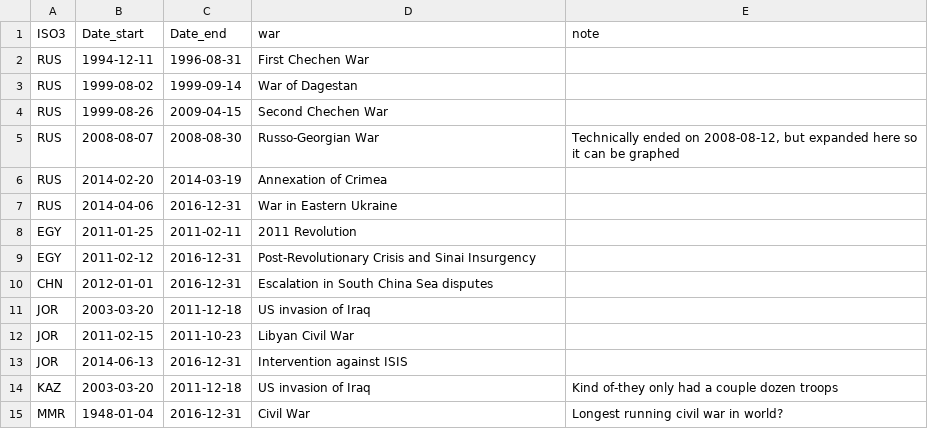
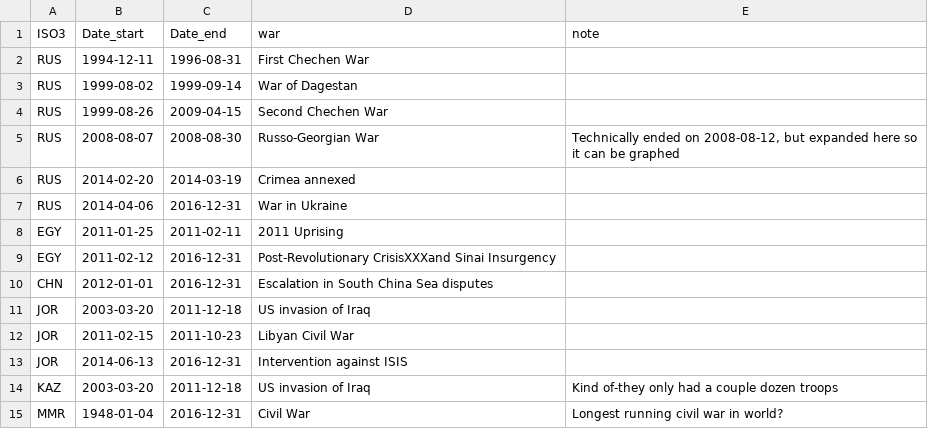
Before and after one commit to andrewheiss/Dissertation, a CSV file: Data/data_base/cases_wars.csv, drawn as a sheet.

```diff
--- a/Data/data_base/cases_wars.csv
+++ b/Data/data_base/cases_wars.csv
@@ -5,6 +5,6 @@ RUS,1999-08-26,2009-04-15,Second Chechen War,
 RUS,2008-08-07,2008-08-30,Russo-Georgian War,"Technically ended on 2008-08-12, but expanded here so it can be graphed"
-RUS,2014-02-20,2014-03-19,Annexation of Crimea,
-RUS,2014-04-06,2016-12-31,War in Eastern Ukraine,
-EGY,2011-01-25,2011-02-11,2011 Revolution,
-EGY,2011-02-12,2016-12-31,Post-Revolutionary Crisis and Sinai Insurgency,
+RUS,2014-02-20,2014-03-19,Crimea annexed,
+RUS,2014-04-06,2016-12-31,War in Ukraine,
+EGY,2011-01-25,2011-02-11,2011 Uprising,
+EGY,2011-02-12,2016-12-31,Post-Revolutionary CrisisXXXand Sinai Insurgency,
 CHN,2012-01-01,2016-12-31,Escalation in South China Sea disputes,
```
Also changed, not shown: Data/data_base/cases_ngo_laws.csv, 1 other file.
